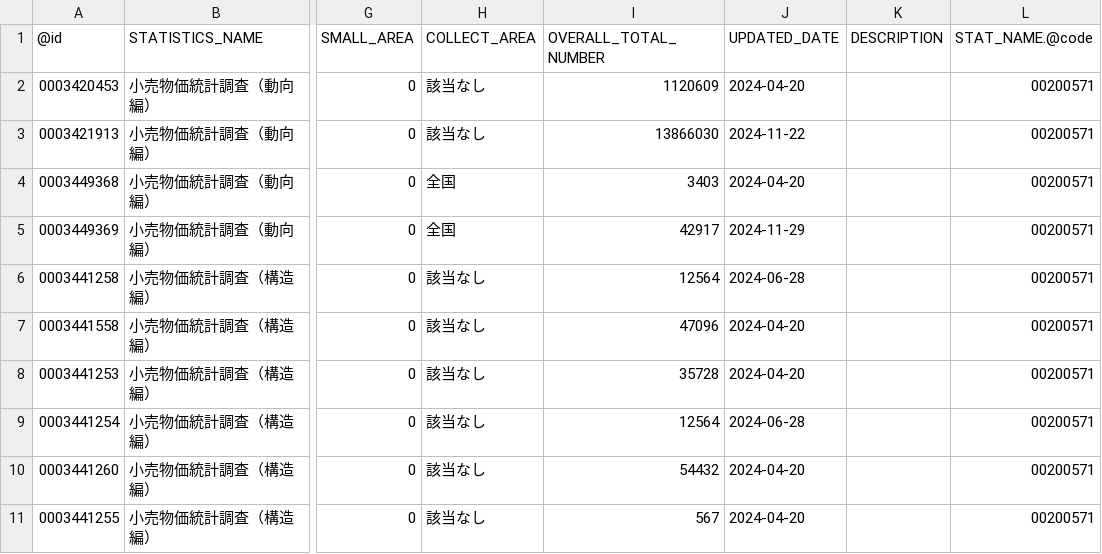
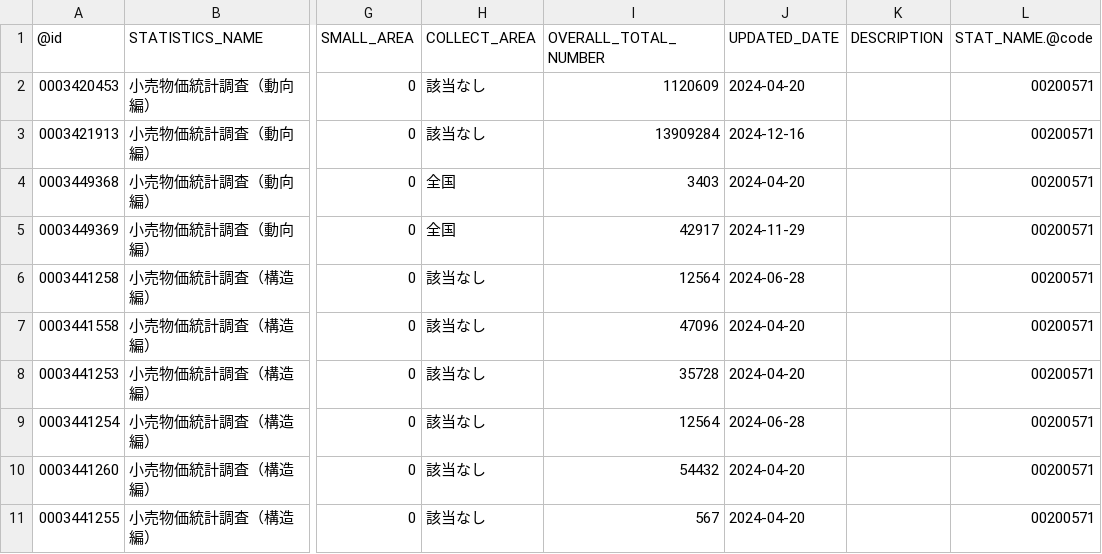
Before and after one commit to tsutomu-nagano/statibyte, a CSV file: resource/table/00200571.csv, drawn as a sheet; only a part is shown, gaps mark what is left out; the diff names each change by its address in the sheet, - before the commit and + after, or states it on an @@ line.

```diff
--- a/resource/table/00200571.csv
+++ b/resource/table/00200571.csv
-I3 (OVERALL_TOTAL_NUMBER): 13866030
+I3 (OVERALL_TOTAL_NUMBER): 13909284
-J3 (UPDATED_DATE): 2024-11-22
+J3 (UPDATED_DATE): 2024-12-16
```
Also changed, not shown: resource/table/00100001.csv, resource/table/00600260.csv.
